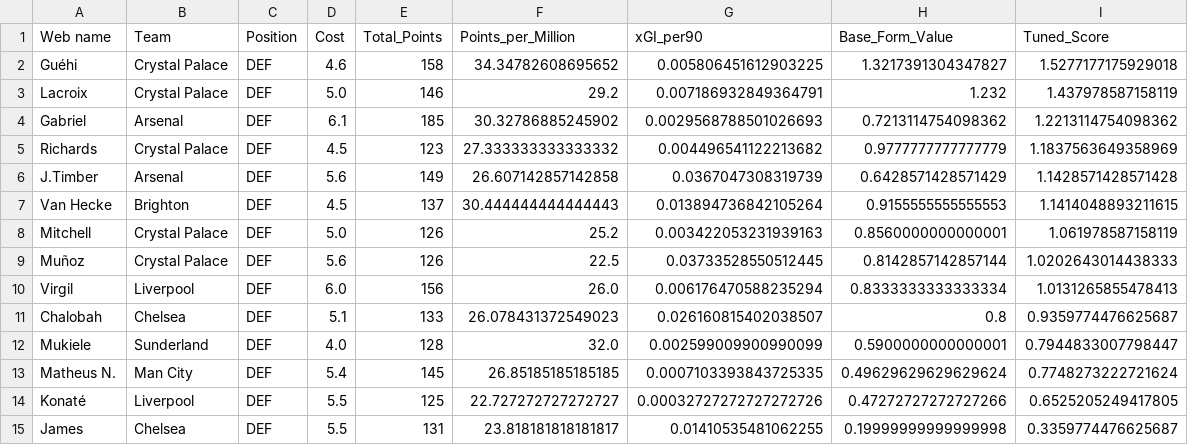
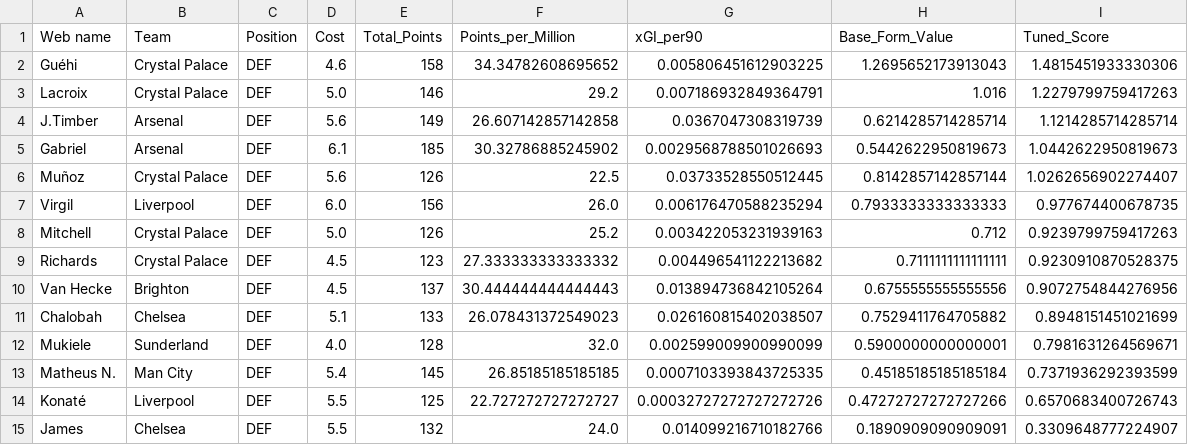
Before and after one commit to Dante777bm/fpl-data-collector, a CSV file: FPL_Data_2025-26/Insights/best_team_defenders.csv, drawn as a sheet.

```diff
--- a/FPL_Data_2025-26/Insights/best_team_defenders.csv
+++ b/FPL_Data_2025-26/Insights/best_team_defenders.csv
@@ -1,15 +1,15 @@
 Web name,Team,Position,Cost,Total_Points,Points_per_Million,xGI_per90,Base_Form_Value,Tuned_Score
-Guéhi,Crystal Palace,DEF,4.6,158,34.34782608695652,0.005806451612903225,1.3217391304347827,1.5277177175929018
-Lacroix,Crystal Palace,DEF,5.0,146,29.2,0.007186932849364791,1.232,1.437978587158119
-Gabriel,Arsenal,DEF,6.1,185,30.32786885245902,0.0029568788501026693,0.7213114754098362,1.2213114754098362
-Richards,Crystal Palace,DEF,4.5,123,27.333333333333332,0.004496541122213682,0.9777777777777779,1.1837563649358969
-J.Timber,Arsenal,DEF,5.6,149,26.607142857142858,0.0367047308319739,0.6428571428571429,1.1428571428571428
-Van Hecke,Brighton,DEF,4.5,137,30.444444444444443,0.013894736842105264,0.9155555555555553,1.1414048893211615
-Mitchell,Crystal Palace,DEF,5.0,126,25.2,0.003422053231939163,0.8560000000000001,1.061978587158119
-Muñoz,Crystal Palace,DEF,5.6,126,22.5,0.03733528550512445,0.8142857142857144,1.0202643014438333
-Virgil,Liverpool,DEF,6.0,156,26.0,0.006176470588235294,0.8333333333333334,1.0131265855478413
-Chalobah,Chelsea,DEF,5.1,133,26.078431372549023,0.026160815402038507,0.8,0.9359774476625687
-Mukiele,Sunderland,DEF,4.0,128,32.0,0.002599009900990099,0.5900000000000001,0.7944833007798447
-Matheus N.,Man City,DEF,5.4,145,26.85185185185185,0.0007103393843725335,0.49629629629629624,0.7748273222721624
-Konaté,Liverpool,DEF,5.5,125,22.727272727272727,0.00032727272727272726,0.47272727272727266,0.6525205249417805
-James,Chelsea,DEF,5.5,131,23.818181818181817,0.01410535481062255,0.19999999999999998,0.3359774476625687
+Guéhi,Crystal Palace,DEF,4.6,158,34.34782608695652,0.005806451612903225,1.2695652173913043,1.4815451933330306
+Lacroix,Crystal Palace,DEF,5.0,146,29.2,0.007186932849364791,1.016,1.2279799759417263
+J.Timber,Arsenal,DEF,5.6,149,26.607142857142858,0.0367047308319739,0.6214285714285714,1.1214285714285714
+Gabriel,Arsenal,DEF,6.1,185,30.32786885245902,0.0029568788501026693,0.5442622950819673,1.0442622950819673
+Muñoz,Crystal Palace,DEF,5.6,126,22.5,0.03733528550512445,0.8142857142857144,1.0262656902274407
+Virgil,Liverpool,DEF,6.0,156,26.0,0.006176470588235294,0.7933333333333333,0.977674400678735
+Mitchell,Crystal Palace,DEF,5.0,126,25.2,0.003422053231939163,0.712,0.9239799759417263
+Richards,Crystal Palace,DEF,4.5,123,27.333333333333332,0.004496541122213682,0.7111111111111111,0.9230910870528375
+Van Hecke,Brighton,DEF,4.5,137,30.444444444444443,0.013894736842105264,0.6755555555555556,0.9072754844276956
+Chalobah,Chelsea,DEF,5.1,133,26.078431372549023,0.026160815402038507,0.7529411764705882,0.8948151451021699
+Mukiele,Sunderland,DEF,4.0,128,32.0,0.002599009900990099,0.5900000000000001,0.7981631264569671
+Matheus N.,Man City,DEF,5.4,145,26.85185185185185,0.0007103393843725335,0.45185185185185184,0.7371936292393599
+Konaté,Liverpool,DEF,5.5,125,22.727272727272727,0.00032727272727272726,0.47272727272727266,0.6570683400726743
+James,Chelsea,DEF,5.5,132,24.0,0.014099216710182766,0.1890909090909091,0.3309648777224907
```
Also changed, not shown: FPL_Data_2025-26/Insights/best_team_midfielders.csv, FPL_Data_2025-26/Insights/player_model.csv, 7 other files.
